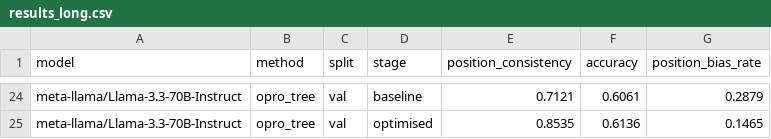
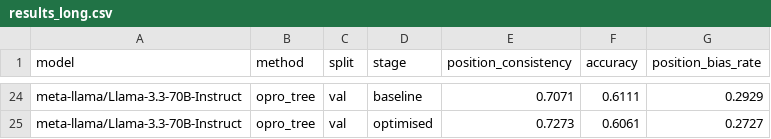
Before and after one commit to lindeli31/Training_better_preference_models, a CSV file: comparison/results_long.csv, drawn as a sheet; only a part is shown, gaps mark what is left out; the diff covers the shown part only; the diff names each change by its address in the sheet, - before the commit and + after, or states it on an @@ line.

```diff
--- a/comparison/results_long.csv
+++ b/comparison/results_long.csv
-E24 (position_consistency): 0.7121
+E24 (position_consistency): 0.7071
-F24 (accuracy): 0.6061
+F24 (accuracy): 0.6111
-G24 (position_bias_rate): 0.2879
+G24 (position_bias_rate): 0.2929
-E25 (position_consistency): 0.8535
+E25 (position_consistency): 0.7273
-F25 (accuracy): 0.6136
+F25 (accuracy): 0.6061
-G25 (position_bias_rate): 0.1465
+G25 (position_bias_rate): 0.2727
```
Also changed, not shown: 61 edited cells elsewhere in this file, comparison/results_wide_val.csv, 30 other files.
